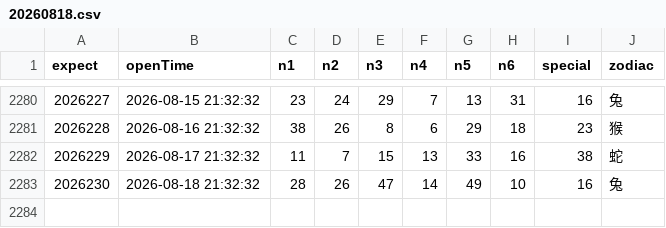
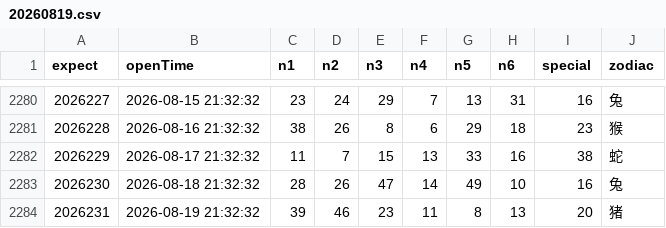
Before and after one commit to lhq157/macaujc, a CSV file: output/20260819.csv (was output/20260818.csv), drawn as a sheet; only a part is shown, gaps mark what is left out.

Commit message:
数据更新 2026-08-19

```diff
--- a/output/20260818.csv
+++ b/output/20260819.csv
@@ -2283 +2283,2 @@
 2026230,2026-08-18 21:32:32,28,26,47,14,49,10,16,兔
+2026231,2026-08-19 21:32:32,39,46,23,11,8,13,20,猪
```
